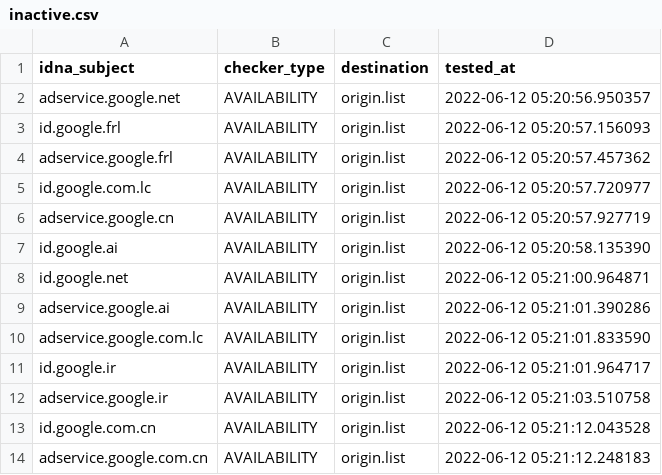
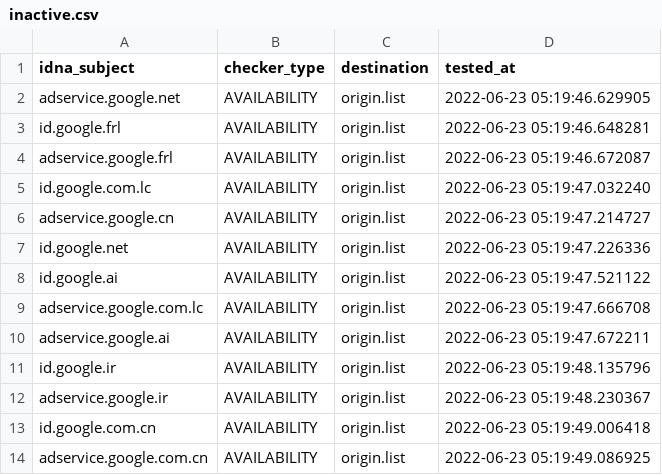
Before and after one commit to dead-hosts/hosts_google_adservice_id_git_kowith337, a CSV file: .pyfunceble/inactive.csv, drawn as a sheet.

Commit message:
[Final/Result][Dead-Hosts::hosts_google_adservice_id_git_kowith337] | cc @kowith337 |  [GHA skip]
7FnYiOnzqnBCLOhjW-iPh11I

```diff
--- a/.pyfunceble/inactive.csv
+++ b/.pyfunceble/inactive.csv
@@ -1,14 +1,14 @@
 idna_subject,checker_type,destination,tested_at
-adservice.google.net,AVAILABILITY,origin.list,2022-06-12 05:20:56.950357
-id.google.frl,AVAILABILITY,origin.list,2022-06-12 05:20:57.156093
-adservice.google.frl,AVAILABILITY,origin.list,2022-06-12 05:20:57.457362
-id.google.com.lc,AVAILABILITY,origin.list,2022-06-12 05:20:57.720977
-adservice.google.cn,AVAILABILITY,origin.list,2022-06-12 05:20:57.927719
-id.google.ai,AVAILABILITY,origin.list,2022-06-12 05:20:58.135390
-id.google.net,AVAILABILITY,origin.list,2022-06-12 05:21:00.964871
-adservice.google.ai,AVAILABILITY,origin.list,2022-06-12 05:21:01.390286
-adservice.google.com.lc,AVAILABILITY,origin.list,2022-06-12 05:21:01.833590
-id.google.ir,AVAILABILITY,origin.list,2022-06-12 05:21:01.964717
-adservice.google.ir,AVAILABILITY,origin.list,2022-06-12 05:21:03.510758
-id.google.com.cn,AVAILABILITY,origin.list,2022-06-12 05:21:12.043528
-adservice.google.com.cn,AVAILABILITY,origin.list,2022-06-12 05:21:12.248183
+adservice.google.net,AVAILABILITY,origin.list,2022-06-23 05:19:46.629905
+id.google.frl,AVAILABILITY,origin.list,2022-06-23 05:19:46.648281
+adservice.google.frl,AVAILABILITY,origin.list,2022-06-23 05:19:46.672087
+id.google.com.lc,AVAILABILITY,origin.list,2022-06-23 05:19:47.032240
+adservice.google.cn,AVAILABILITY,origin.list,2022-06-23 05:19:47.214727
+id.google.net,AVAILABILITY,origin.list,2022-06-23 05:19:47.226336
+id.google.ai,AVAILABILITY,origin.list,2022-06-23 05:19:47.521122
+adservice.google.com.lc,AVAILABILITY,origin.list,2022-06-23 05:19:47.666708
+adservice.google.ai,AVAILABILITY,origin.list,2022-06-23 05:19:47.672211
+id.google.ir,AVAILABILITY,origin.list,2022-06-23 05:19:48.135796
+adservice.google.ir,AVAILABILITY,origin.list,2022-06-23 05:19:48.230367
+id.google.com.cn,AVAILABILITY,origin.list,2022-06-23 05:19:49.006418
+adservice.google.com.cn,AVAILABILITY,origin.list,2022-06-23 05:19:49.086925
```
Also changed, not shown: 9 other files.
